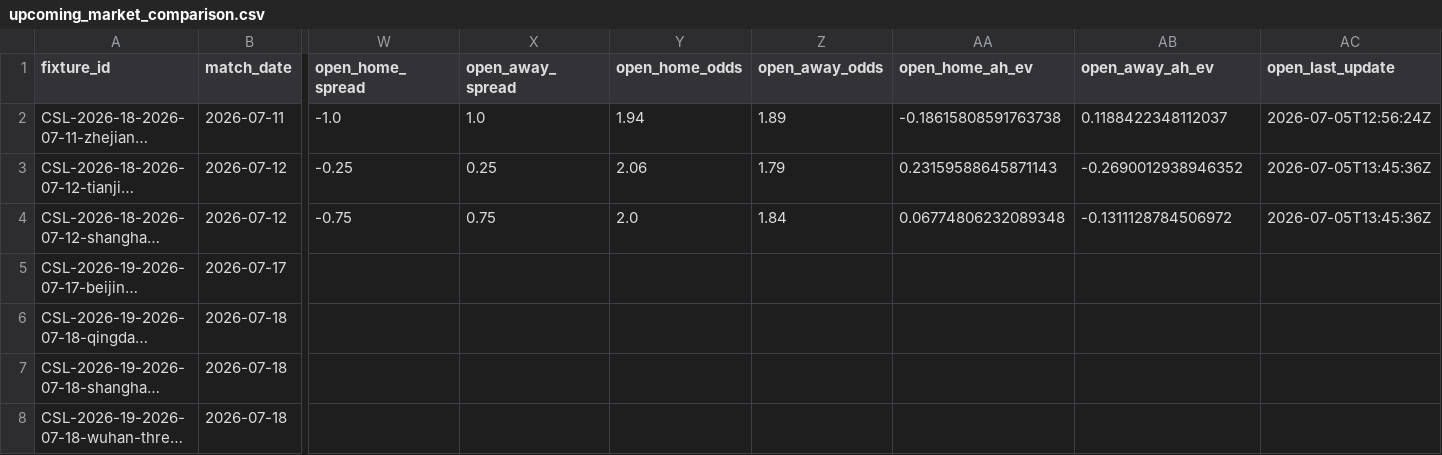
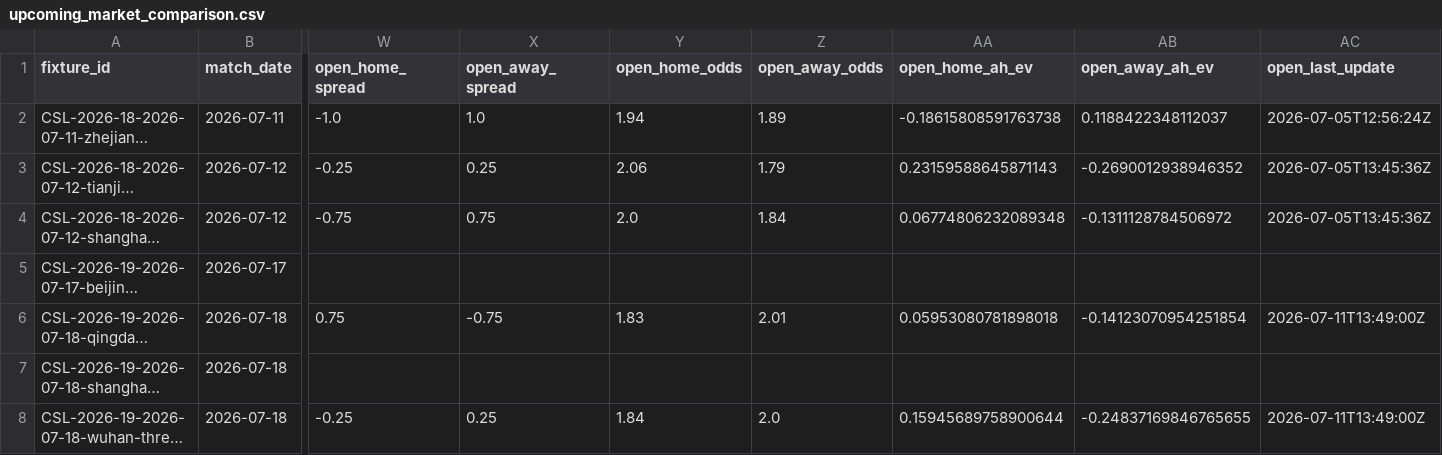
Before and after one commit to jiajun-builds/cslmonitor, a CSV file: data/dashboard/csv/upcoming_market_comparison.csv, drawn as a sheet; only a part is shown, gaps mark what is left out; long unchanged cells end in …; the diff names each change by its address in the sheet, - before the commit and + after, or states it on an @@ line.

```diff
--- a/data/dashboard/csv/upcoming_market_comparison.csv
+++ b/data/dashboard/csv/upcoming_market_comparison.csv
-W6 (open_home_spread): (empty)
+W6 (open_home_spread): 0.75
-X6 (open_away_spread): (empty)
+X6 (open_away_spread): -0.75
-Y6 (open_home_odds): (empty)
+Y6 (open_home_odds): 1.83
-Z6 (open_away_odds): (empty)
+Z6 (open_away_odds): 2.01
-AA6 (open_home_ah_ev): (empty)
+AA6 (open_home_ah_ev): 0.05953080781898018
-AB6 (open_away_ah_ev): (empty)
+AB6 (open_away_ah_ev): -0.14123070954251854
-AC6 (open_last_update): (empty)
+AC6 (open_last_update): 2026-07-11T13:49:00Z
-W8 (open_home_spread): (empty)
+W8 (open_home_spread): -0.25
-X8 (open_away_spread): (empty)
+X8 (open_away_spread): 0.25
-Y8 (open_home_odds): (empty)
+Y8 (open_home_odds): 1.84
-Z8 (open_away_odds): (empty)
+Z8 (open_away_odds): 2.0
-AA8 (open_home_ah_ev): (empty)
+AA8 (open_home_ah_ev): 0.15945689758900644
-AB8 (open_away_ah_ev): (empty)
+AB8 (open_away_ah_ev): -0.24837169846765655
-AC8 (open_last_update): (empty)
+AC8 (open_last_update): 2026-07-11T13:49:00Z
```
Also changed, not shown: data/dashboard/csv/dashboard_meta.csv, data/output_data/CHN_upcoming_market_comparison.csv, 5 other files.
